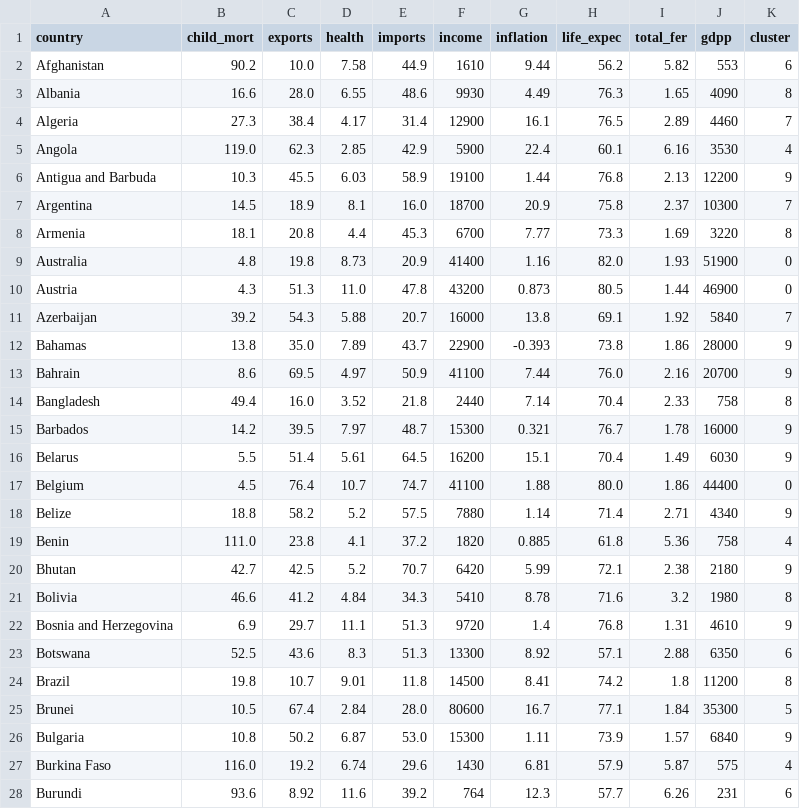
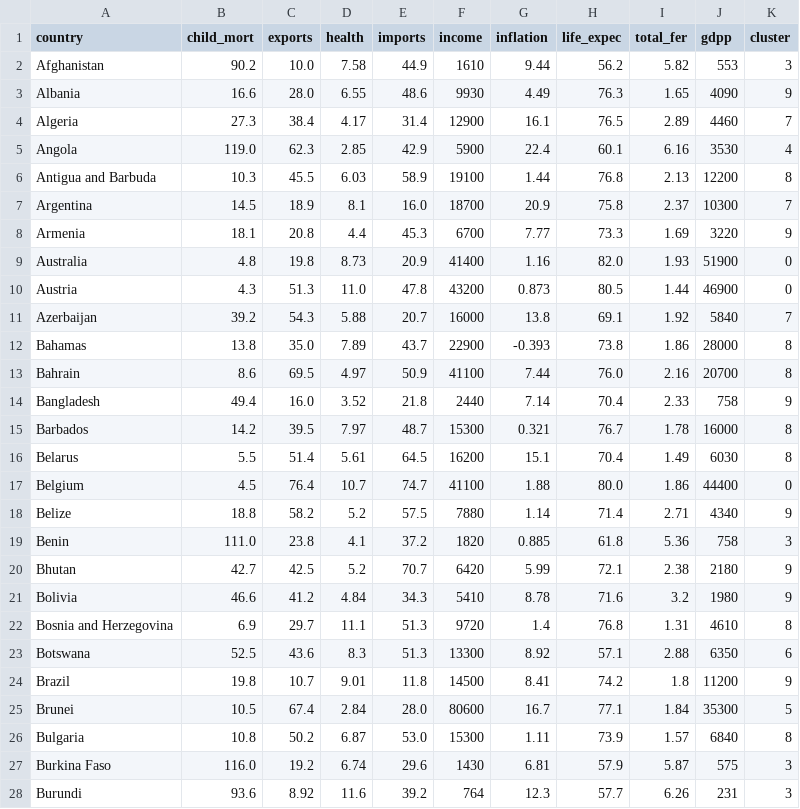
Before and after one commit to milutinmirkovic/ml-algos-from-scratch, a CSV file: src/clustered_life.csv, drawn as a sheet; only a part is shown; the diff covers the shown part only.

```diff
--- a/src/clustered_life.csv
+++ b/src/clustered_life.csv
@@ -1,9 +1,9 @@
 country,child_mort,exports,health,imports,income,inflation,life_expec,total_fer,gdpp,cluster
-Afghanistan,90.2,10.0,7.58,44.9,1610,9.44,56.2,5.82,553,6
-Albania,16.6,28.0,6.55,48.6,9930,4.49,76.3,1.65,4090,8
+Afghanistan,90.2,10.0,7.58,44.9,1610,9.44,56.2,5.82,553,3
+Albania,16.6,28.0,6.55,48.6,9930,4.49,76.3,1.65,4090,9
 Algeria,27.3,38.4,4.17,31.4,12900,16.1,76.5,2.89,4460,7
 Angola,119.0,62.3,2.85,42.9,5900,22.4,60.1,6.16,3530,4
-Antigua and Barbuda,10.3,45.5,6.03,58.9,19100,1.44,76.8,2.13,12200,9
+Antigua and Barbuda,10.3,45.5,6.03,58.9,19100,1.44,76.8,2.13,12200,8
 Argentina,14.5,18.9,8.1,16.0,18700,20.9,75.8,2.37,10300,7
-Armenia,18.1,20.8,4.4,45.3,6700,7.77,73.3,1.69,3220,8
+Armenia,18.1,20.8,4.4,45.3,6700,7.77,73.3,1.69,3220,9
 Australia,4.8,19.8,8.73,20.9,41400,1.16,82.0,1.93,51900,0
@@ -11,18 +11,18 @@ Austria,4.3,51.3,11.0,47.8,43200,0.873,80.5,1.44,46900,0
 Azerbaijan,39.2,54.3,5.88,20.7,16000,13.8,69.1,1.92,5840,7
-Bahamas,13.8,35.0,7.89,43.7,22900,-0.393,73.8,1.86,28000,9
-Bahrain,8.6,69.5,4.97,50.9,41100,7.44,76.0,2.16,20700,9
-Bangladesh,49.4,16.0,3.52,21.8,2440,7.14,70.4,2.33,758,8
-Barbados,14.2,39.5,7.97,48.7,15300,0.321,76.7,1.78,16000,9
-Belarus,5.5,51.4,5.61,64.5,16200,15.1,70.4,1.49,6030,9
+Bahamas,13.8,35.0,7.89,43.7,22900,-0.393,73.8,1.86,28000,8
+Bahrain,8.6,69.5,4.97,50.9,41100,7.44,76.0,2.16,20700,8
+Bangladesh,49.4,16.0,3.52,21.8,2440,7.14,70.4,2.33,758,9
+Barbados,14.2,39.5,7.97,48.7,15300,0.321,76.7,1.78,16000,8
+Belarus,5.5,51.4,5.61,64.5,16200,15.1,70.4,1.49,6030,8
 Belgium,4.5,76.4,10.7,74.7,41100,1.88,80.0,1.86,44400,0
 Belize,18.8,58.2,5.2,57.5,7880,1.14,71.4,2.71,4340,9
-Benin,111.0,23.8,4.1,37.2,1820,0.885,61.8,5.36,758,4
+Benin,111.0,23.8,4.1,37.2,1820,0.885,61.8,5.36,758,3
 Bhutan,42.7,42.5,5.2,70.7,6420,5.99,72.1,2.38,2180,9
-Bolivia,46.6,41.2,4.84,34.3,5410,8.78,71.6,3.2,1980,8
-Bosnia and Herzegovina,6.9,29.7,11.1,51.3,9720,1.4,76.8,1.31,4610,9
+Bolivia,46.6,41.2,4.84,34.3,5410,8.78,71.6,3.2,1980,9
+Bosnia and Herzegovina,6.9,29.7,11.1,51.3,9720,1.4,76.8,1.31,4610,8
 Botswana,52.5,43.6,8.3,51.3,13300,8.92,57.1,2.88,6350,6
-Brazil,19.8,10.7,9.01,11.8,14500,8.41,74.2,1.8,11200,8
+Brazil,19.8,10.7,9.01,11.8,14500,8.41,74.2,1.8,11200,9
 Brunei,10.5,67.4,2.84,28.0,80600,16.7,77.1,1.84,35300,5
-Bulgaria,10.8,50.2,6.87,53.0,15300,1.11,73.9,1.57,6840,9
-Burkina Faso,116.0,19.2,6.74,29.6,1430,6.81,57.9,5.87,575,4
-Burundi,93.6,8.92,11.6,39.2,764,12.3,57.7,6.26,231,6
+Bulgaria,10.8,50.2,6.87,53.0,15300,1.11,73.9,1.57,6840,8
+Burkina Faso,116.0,19.2,6.74,29.6,1430,6.81,57.9,5.87,575,3
+Burundi,93.6,8.92,11.6,39.2,764,12.3,57.7,6.26,231,3
```
Also changed, not shown: 77 edited cells elsewhere in this file, 8 other files.
